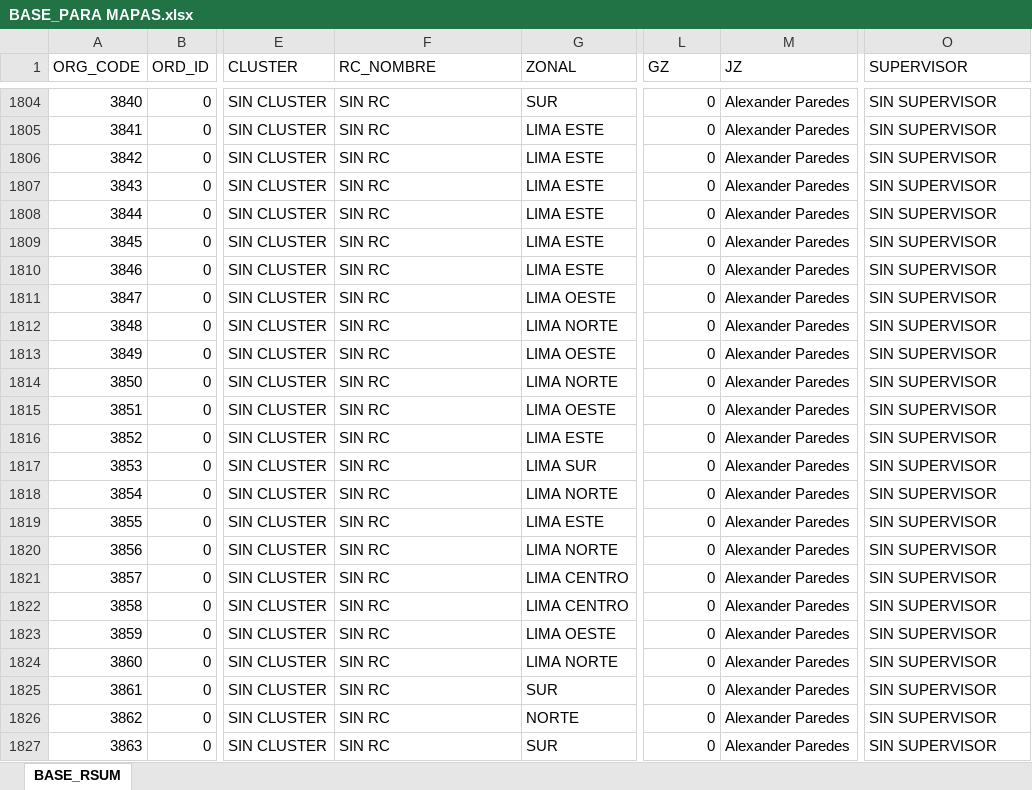
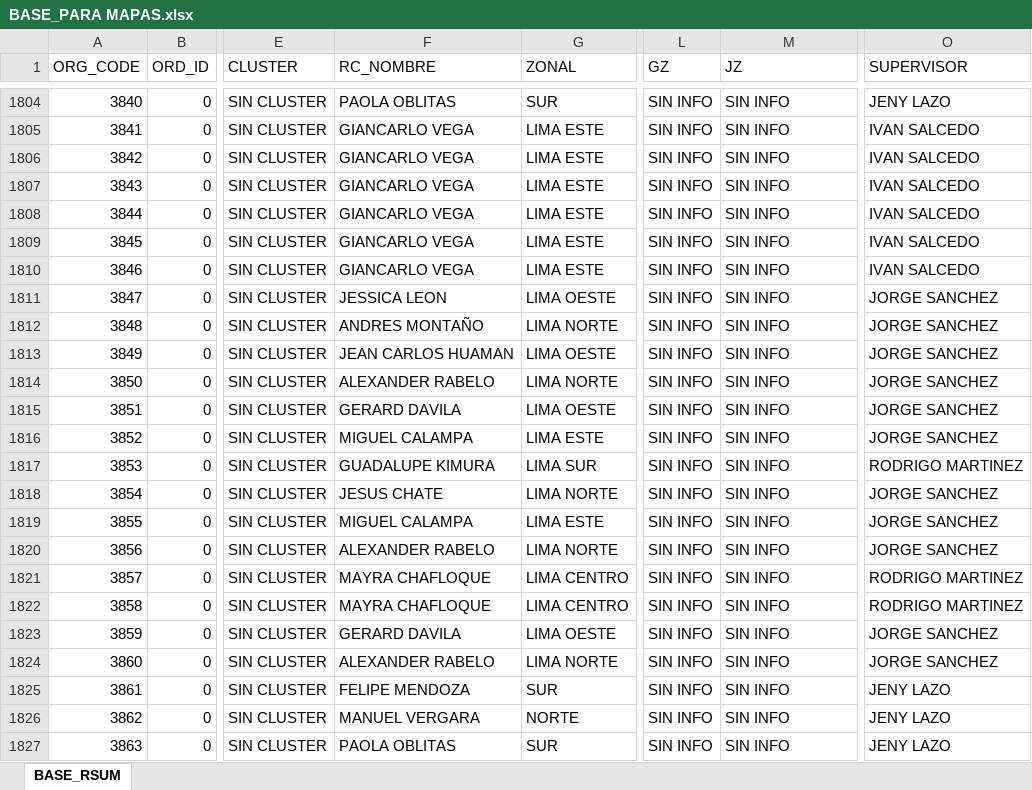
Before and after one commit to Leonardow33/MAPA_RC_INTERACTIVO, an Excel workbook: sources/BASE_PARA MAPAS.xlsx, sheet BASE_RSUM, drawn as a sheet; only a part is shown, gaps mark what is left out; values as stored, in another font and other column widths than the file's, no borders; table styles not drawn; the diff covers the shown part only; the diff names each change by its address in the sheet, - before the commit and + after, or states it on an @@ line.

```diff
--- a/sources/BASE_PARA MAPAS.xlsx (sheet BASE_RSUM)
+++ b/sources/BASE_PARA MAPAS.xlsx (sheet BASE_RSUM)
-F1804 (RC_NOMBRE): SIN RC
+F1804 (RC_NOMBRE): PAOLA OBLITAS
-L1804:L1827 (GZ): 0
+L1804:L1827 (GZ): SIN INFO
-M1804:M1827 (JZ): Alexander Paredes
+M1804:M1827 (JZ): SIN INFO
-O1804 (SUPERVISOR): SIN SUPERVISOR
+O1804 (SUPERVISOR): JENY LAZO
-F1805:F1810 (RC_NOMBRE): SIN RC
+F1805:F1810 (RC_NOMBRE): GIANCARLO VEGA
-O1805:O1810 (SUPERVISOR): SIN SUPERVISOR
+O1805:O1810 (SUPERVISOR): IVAN SALCEDO
-F1811 (RC_NOMBRE): SIN RC
+F1811 (RC_NOMBRE): JESSICA LEON
-O1811:O1816 (SUPERVISOR): SIN SUPERVISOR
+O1811:O1816 (SUPERVISOR): JORGE SANCHEZ
-F1812 (RC_NOMBRE): SIN RC
+F1812 (RC_NOMBRE): ANDRES MONTAÑO
-F1813 (RC_NOMBRE): SIN RC
+F1813 (RC_NOMBRE): JEAN CARLOS HUAMAN
-F1814 (RC_NOMBRE): SIN RC
+F1814 (RC_NOMBRE): ALEXANDER RABELO
-F1815 (RC_NOMBRE): SIN RC
+F1815 (RC_NOMBRE): GERARD DAVILA
-F1816 (RC_NOMBRE): SIN RC
+F1816 (RC_NOMBRE): MIGUEL CALAMPA
-F1817 (RC_NOMBRE): SIN RC
+F1817 (RC_NOMBRE): GUADALUPE KIMURA
-O1817 (SUPERVISOR): SIN SUPERVISOR
+O1817 (SUPERVISOR): RODRIGO MARTINEZ
-F1818 (RC_NOMBRE): SIN RC
+F1818 (RC_NOMBRE): JESUS CHATE
-O1818:O1820 (SUPERVISOR): SIN SUPERVISOR
+O1818:O1820 (SUPERVISOR): JORGE SANCHEZ
-F1819 (RC_NOMBRE): SIN RC
+F1819 (RC_NOMBRE): MIGUEL CALAMPA
-F1820 (RC_NOMBRE): SIN RC
+F1820 (RC_NOMBRE): ALEXANDER RABELO
-F1821:F1822 (RC_NOMBRE): SIN RC
+F1821:F1822 (RC_NOMBRE): MAYRA CHAFLOQUE
-O1821:O1822 (SUPERVISOR): SIN SUPERVISOR
+O1821:O1822 (SUPERVISOR): RODRIGO MARTINEZ
-F1823 (RC_NOMBRE): SIN RC
+F1823 (RC_NOMBRE): GERARD DAVILA
-O1823:O1824 (SUPERVISOR): SIN SUPERVISOR
+O1823:O1824 (SUPERVISOR): JORGE SANCHEZ
-F1824 (RC_NOMBRE): SIN RC
+F1824 (RC_NOMBRE): ALEXANDER RABELO
-F1825 (RC_NOMBRE): SIN RC
+F1825 (RC_NOMBRE): FELIPE MENDOZA
-O1825:O1827 (SUPERVISOR): SIN SUPERVISOR
+O1825:O1827 (SUPERVISOR): JENY LAZO
-F1826 (RC_NOMBRE): SIN RC
+F1826 (RC_NOMBRE): MANUEL VERGARA
-F1827 (RC_NOMBRE): SIN RC
+F1827 (RC_NOMBRE): PAOLA OBLITAS
```
Also changed, not shown: 445 edited cells elsewhere in this sheet, 2 other files.
